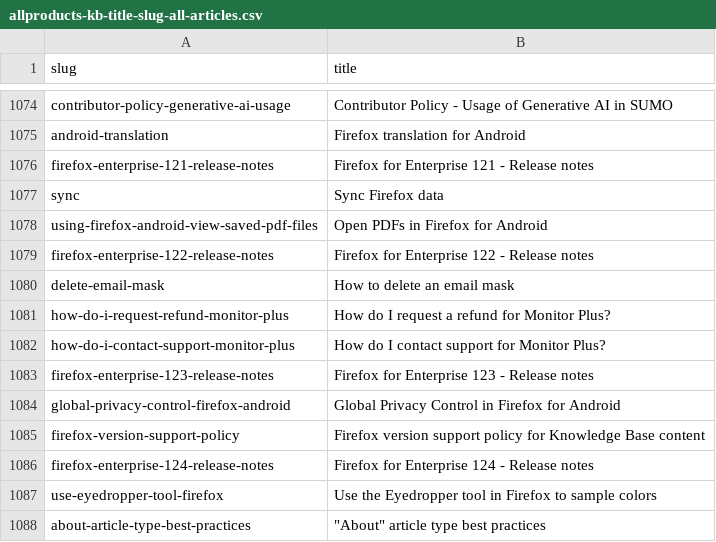
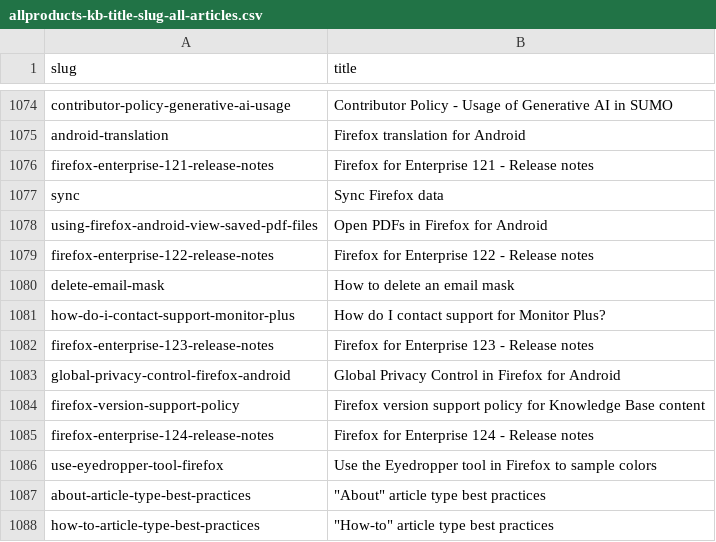
Before and after one commit to thunderbird/github-action-thunderbird-kb, a CSV file: allproducts-kb-title-slug-all-articles.csv, drawn as a sheet; only a part is shown, gaps mark what is left out; the shorter side is filled out with more unchanged rows.

```diff
--- a/allproducts-kb-title-slug-all-articles.csv
+++ b/allproducts-kb-title-slug-all-articles.csv
@@ -1080,3 +1080,2 @@ firefox-enterprise-122-release-notes,Firefox for Enterprise 122 - Release notes
 delete-email-mask,How to delete an email mask
-how-do-i-request-refund-monitor-plus,How do I request a refund for Monitor Plus?
 how-do-i-contact-support-monitor-plus,How do I contact support for Monitor Plus?
```
Also changed, not shown: 1 other file.
